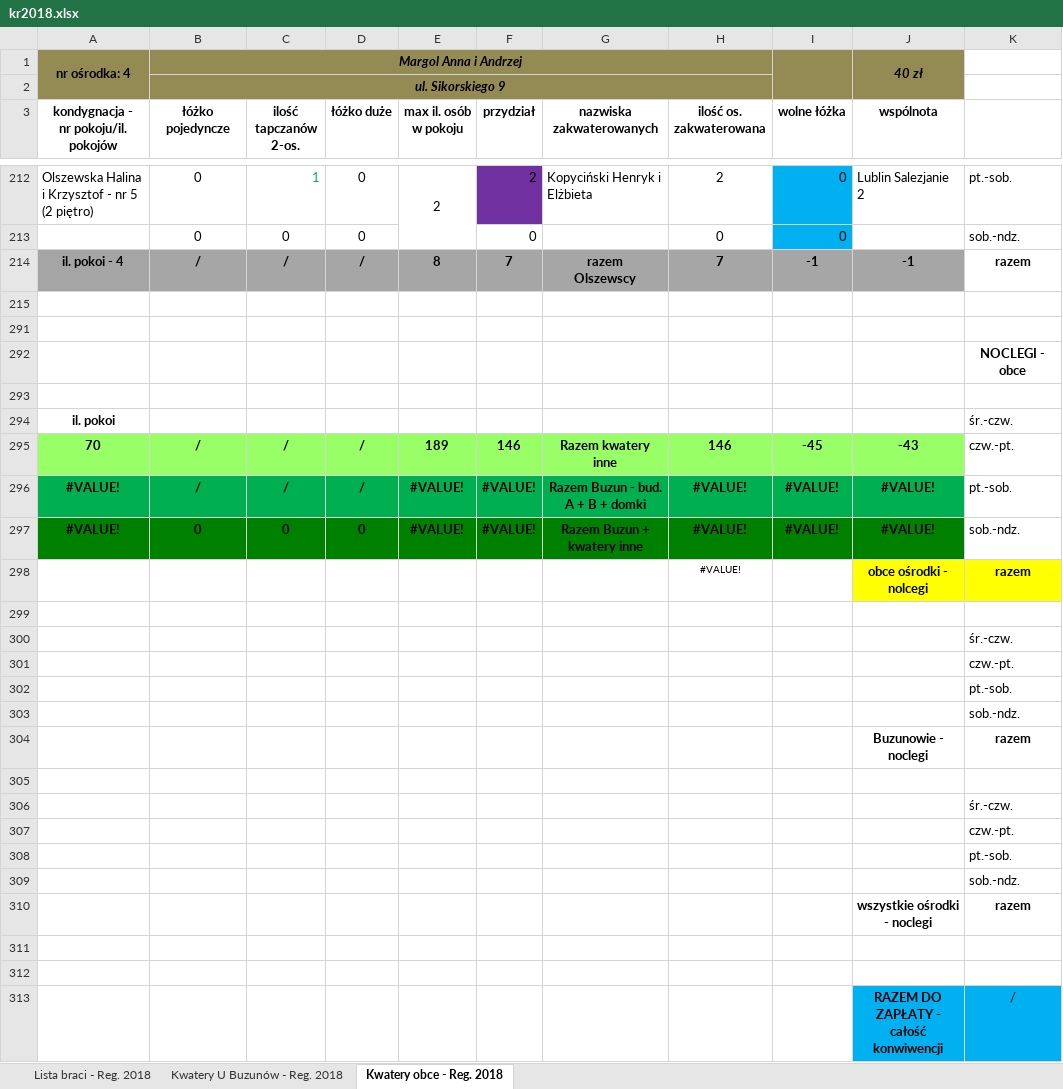
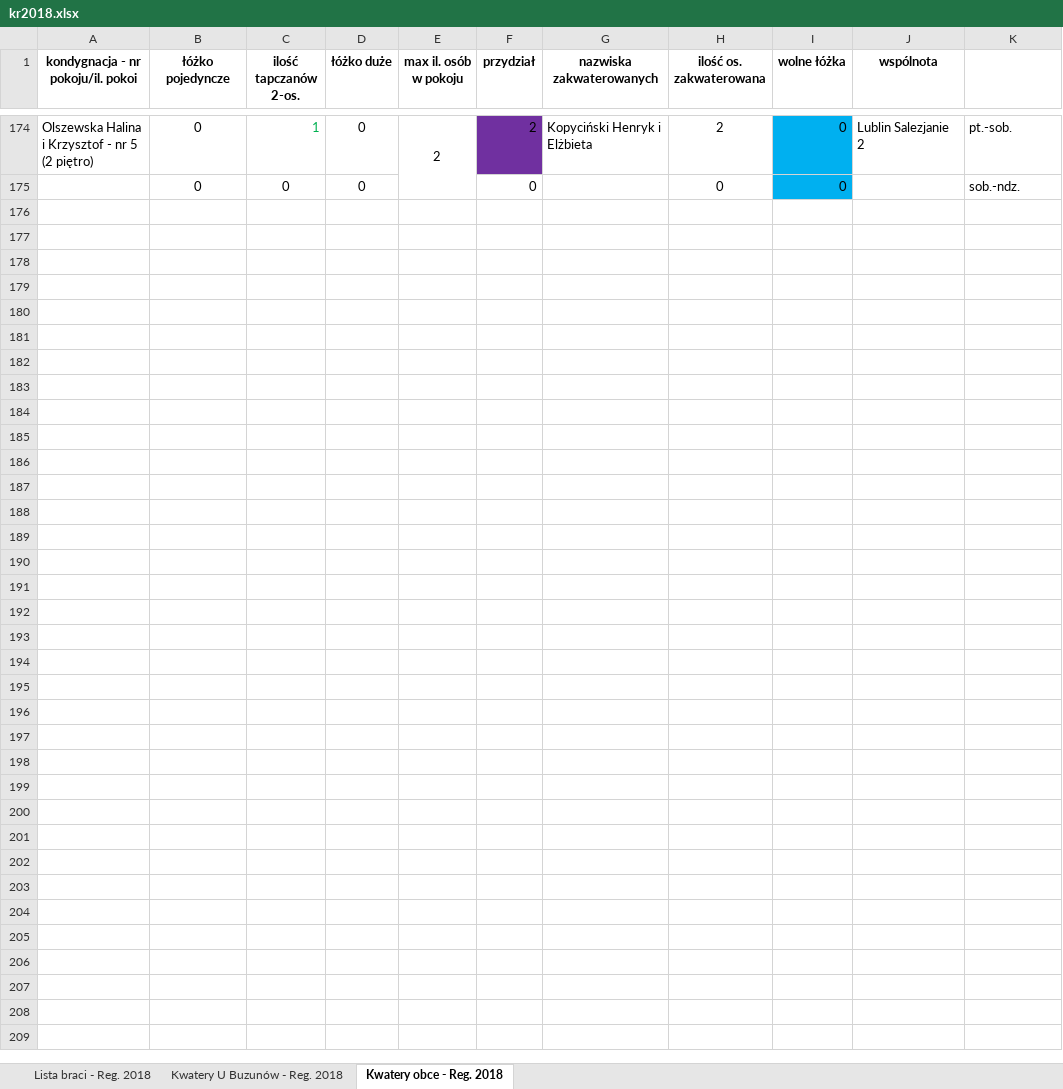
Before and after one commit to maciekpollub/k2022, an Excel workbook: src/assets/kr2018.xlsx, sheet Kwatery obce - Reg. 2018, drawn as a sheet; only a part is shown, gaps mark what is left out; values as stored, in another font and other column widths than the file's, no borders; removed rows and columns are numbered as before the commit, all else as after; ↵ is a line break in a cell; the diff covers the shown part only; the diff names each change by its address in the sheet, - before the commit and + after, or states it on an @@ line.

```diff
--- a/src/assets/kr2018.xlsx (sheet Kwatery obce - Reg. 2018)
+++ b/src/assets/kr2018.xlsx (sheet Kwatery obce - Reg. 2018)
-row 1: nr ośrodka: 4 | Margol Anna i Andrzej |  |  |  |  |  |  |  | 40 zł
-row 2:  | ul. Sikorskiego 9
-A1: kondygnacja - ↵ nr pokoju/il. pokojów
+A1: kondygnacja - nr pokoju/il. pokoi
-row 214: il. pokoi - 4 | / | / | / | 8 | 7 | razem ↵ Olszewscy | 7 | -1 | -1 | razem
-row 215: (empty)
-row 291: (empty)
-row 292:  |  |  |  |  |  |  |  |  |  | NOCLEGI - obce
-row 293: (empty)
-row 294: il. pokoi |  |  |  |  |  |  |  |  |  | śr.-czw.
-row 295: 70 | / | / | / | 189 | 146 | Razem kwatery inne | 146 | -45 | -43 | czw.-pt.
-row 296: #VALUE! | / | / | / | #VALUE! | #VALUE! | Razem Buzun - bud. A + B + domki | #VALUE! | #VALUE! | #VALUE! | pt.-sob.
-row 297: #VALUE! | 0 | 0 | 0 | #VALUE! | #VALUE! | Razem Buzun + kwatery inne | #VALUE! | #VALUE! | #VALUE! | sob.-ndz.
-row 298:  |  |  |  |  |  |  | #VALUE! |  | obce ośrodki - nolcegi | razem
-row 299: (empty)
-row 300:  |  |  |  |  |  |  |  |  |  | śr.-czw.
-row 301:  |  |  |  |  |  |  |  |  |  | czw.-pt.
-row 302:  |  |  |  |  |  |  |  |  |  | pt.-sob.
-row 303:  |  |  |  |  |  |  |  |  |  | sob.-ndz.
-row 304:  |  |  |  |  |  |  |  |  | Buzunowie - noclegi | razem
-row 305: (empty)
-row 306:  |  |  |  |  |  |  |  |  |  | śr.-czw.
-row 307:  |  |  |  |  |  |  |  |  |  | czw.-pt.
-row 308:  |  |  |  |  |  |  |  |  |  | pt.-sob.
-row 309:  |  |  |  |  |  |  |  |  |  | sob.-ndz.
-row 310:  |  |  |  |  |  |  |  |  | wszystkie ośrodki - noclegi | razem
-row 311: (empty)
-row 312: (empty)
-row 313:  |  |  |  |  |  |  |  |  | RAZEM DO ZAPŁATY - całość konwiwencji | /
```
Also changed, not shown: 36 removed rows elsewhere in this sheet, sheet Kwatery U Buzunów - Reg. 2018, formulas that keep their value, hidden cells, 32 other files.
